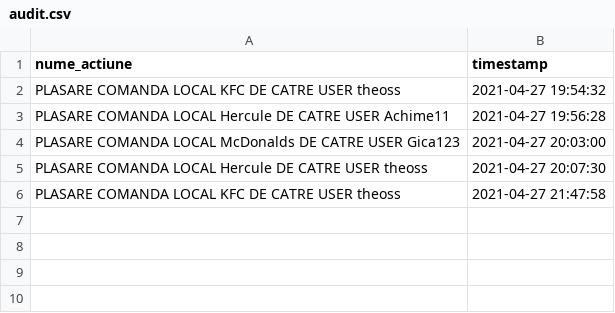
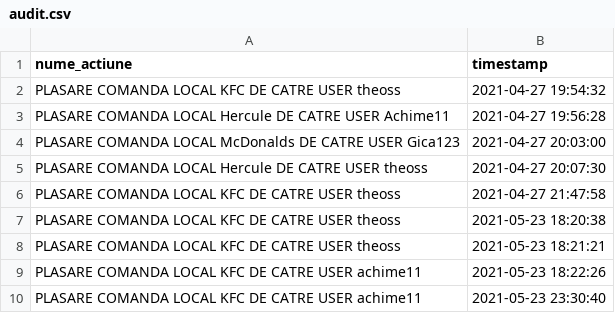
Before and after one commit to tr0yyy/food-delivery-app, a CSV file: out/production/food-delivery-app/audit.csv, drawn as a sheet.

```diff
--- a/out/production/food-delivery-app/audit.csv
+++ b/out/production/food-delivery-app/audit.csv
@@ -6 +6,5 @@ PLASARE COMANDA LOCAL Hercule DE CATRE USER theoss,2021-04-27 20:07:30
 PLASARE COMANDA LOCAL KFC DE CATRE USER theoss,2021-04-27 21:47:58
+PLASARE COMANDA LOCAL KFC DE CATRE USER theoss,2021-05-23 18:20:38
+PLASARE COMANDA LOCAL KFC DE CATRE USER theoss,2021-05-23 18:21:21
+PLASARE COMANDA LOCAL KFC DE CATRE USER achime11,2021-05-23 18:22:26
+PLASARE COMANDA LOCAL KFC DE CATRE USER achime11,2021-05-23 23:30:40
```
Also changed, not shown: src/audit.csv, 9 other files.
